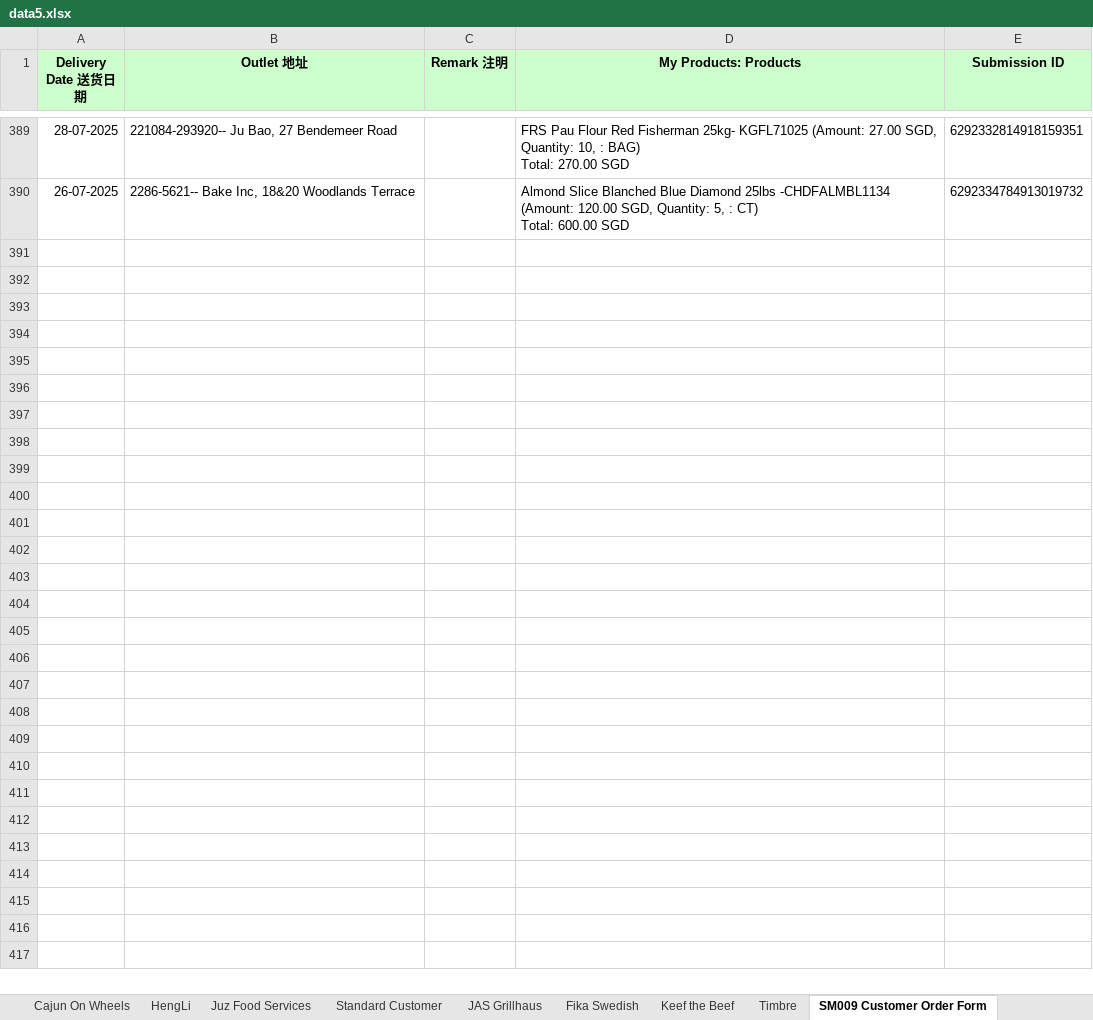
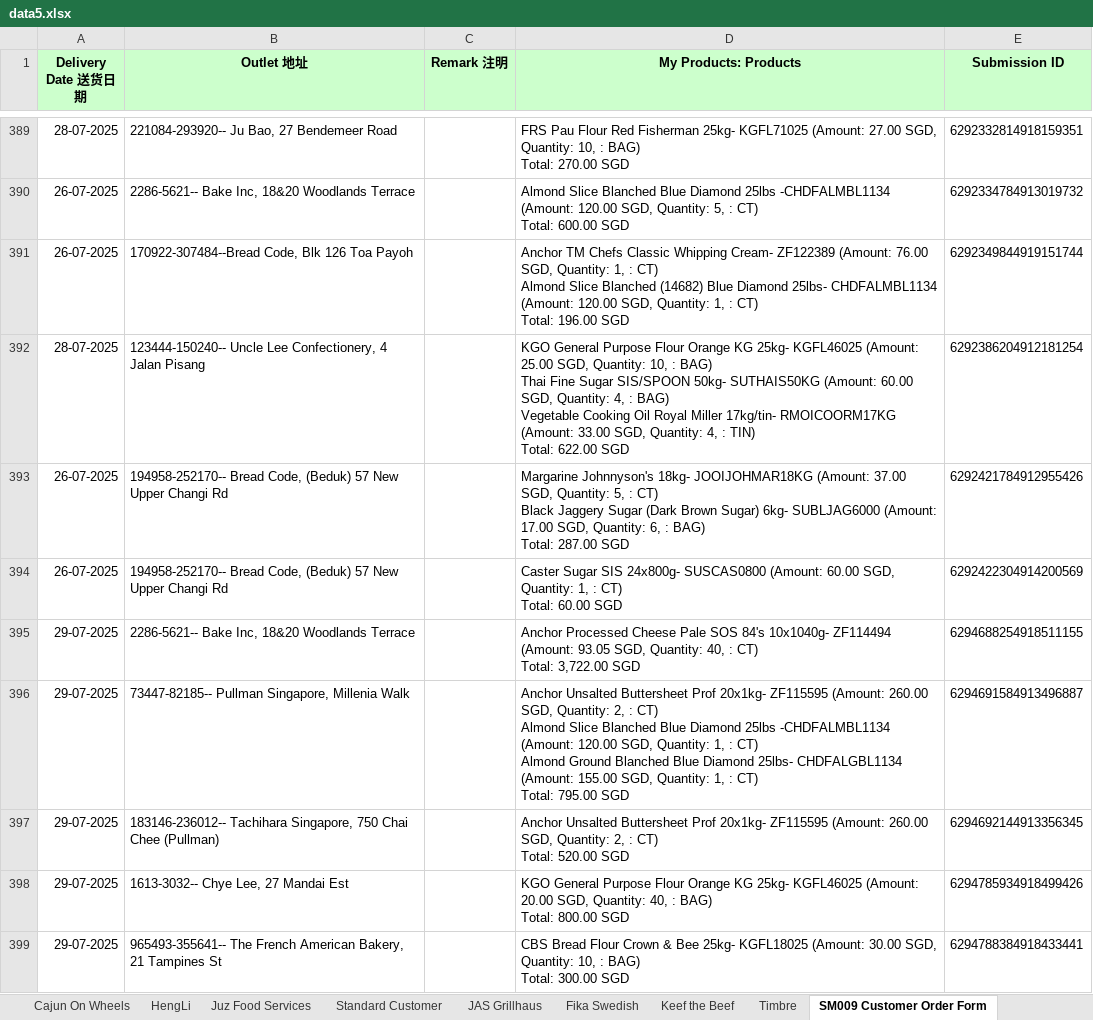
Before and after one commit to ZachLin15/WhatsAppForm, an Excel workbook: dist/data5.xlsx, sheet SM009 Customer Order Form, drawn as a sheet; only a part is shown, gaps mark what is left out; values as stored, in another font and other column widths than the file's, no borders; charts and pictures not drawn; ↵ is a line break in a cell; the diff covers the shown part only; the diff names each change by its address in the sheet, - before the commit and + after, or states it on an @@ line.

```diff
--- a/dist/data5.xlsx (sheet SM009 Customer Order Form)
+++ b/dist/data5.xlsx (sheet SM009 Customer Order Form)
+row 391: 26-07-2025 | 170922-307484--Bread Code, Blk 126 Toa Payoh |  | Anchor TM Chefs Classic Whipping Cream- ZF122389 (Amount: 76.00 SGD, Quantity: 1, : CT) ↵ Almond Slice Blanched (14682) Blue Diamond 25lbs- CHDFALMBL1134 (Amount: 120.00 SGD, Quantity: 1, : CT) ↵ Total: 196.00 SGD | 6292349844919151744
+row 392: 28-07-2025 | 123444-150240-- Uncle Lee Confectionery, 4 Jalan Pisang |  | KGO General Purpose Flour Orange KG 25kg- KGFL46025 (Amount: 25.00 SGD, Quantity: 10, : BAG) ↵ Thai Fine Sugar SIS/SPOON 50kg- SUTHAIS50KG (Amount: 60.00 SGD, Quantity: 4, : BAG) ↵ Vegetable Cooking Oil Royal Miller 17kg/tin- RMOICOORM17KG (Amount: 33.00 SGD, Quantity: 4, : TIN) ↵ Total: 622.00 SGD | 6292386204912181254
+row 393: 26-07-2025 | 194958-252170-- Bread Code, (Beduk) 57 New Upper Changi Rd |  | Margarine Johnnyson's 18kg- JOOIJOHMAR18KG (Amount: 37.00 SGD, Quantity: 5, : CT) ↵ Black Jaggery Sugar (Dark Brown Sugar) 6kg- SUBLJAG6000 (Amount: 17.00 SGD, Quantity: 6, : BAG) ↵ Total: 287.00 SGD | 6292421784912955426
+row 394: 26-07-2025 | 194958-252170-- Bread Code, (Beduk) 57 New Upper Changi Rd |  | Caster Sugar SIS 24x800g- SUSCAS0800 (Amount: 60.00 SGD, Quantity: 1, : CT) ↵ Total: 60.00 SGD | 6292422304914200569
+row 395: 29-07-2025 | 2286-5621-- Bake Inc, 18&20 Woodlands Terrace |  | Anchor Processed Cheese Pale SOS 84's 10x1040g- ZF114494 (Amount: 93.05 SGD, Quantity: 40, : CT) ↵ Total: 3,722.00 SGD | 6294688254918511155
+row 396: 29-07-2025 | 73447-82185-- Pullman Singapore, Millenia Walk |  | Anchor Unsalted Buttersheet Prof 20x1kg- ZF115595 (Amount: 260.00 SGD, Quantity: 2, : CT) ↵ Almond Slice Blanched Blue Diamond 25lbs -CHDFALMBL1134 (Amount: 120.00 SGD, Quantity: 1, : CT) ↵ Almond Ground Blanched Blue Diamond 25lbs- CHDFALGBL1134 (Amount: 155.00 SGD, Quantity: 1, : CT) ↵ Total: 795.00 SGD | 6294691584913496887
+row 397: 29-07-2025 | 183146-236012-- Tachihara Singapore, 750 Chai Chee (Pullman) |  | Anchor Unsalted Buttersheet Prof 20x1kg- ZF115595 (Amount: 260.00 SGD, Quantity: 2, : CT) ↵ Total: 520.00 SGD | 6294692144913356345
+row 398: 29-07-2025 | 1613-3032-- Chye Lee, 27 Mandai Est |  | KGO General Purpose Flour Orange KG 25kg- KGFL46025 (Amount: 20.00 SGD, Quantity: 40, : BAG) ↵ Total: 800.00 SGD | 6294785934918499426
+row 399: 29-07-2025 | 965493-355641-- The French American Bakery, 21 Tampines St |  | CBS Bread Flour Crown & Bee 25kg- KGFL18025 (Amount: 30.00 SGD, Quantity: 10, : BAG) ↵ Total: 300.00 SGD | 6294788384918433441
```
Also changed, not shown: 8 added rows elsewhere in this sheet, sheet Standard Customer, sheet SM008 Customer Order Form, sheet Nestle Order, sheet Biz IQ Academy, sheet LSH-SM020, sheet Arnolds, 11 more sheets, hidden cells, dist/data.xlsx, dist/data2.xlsx, 2 other files.
